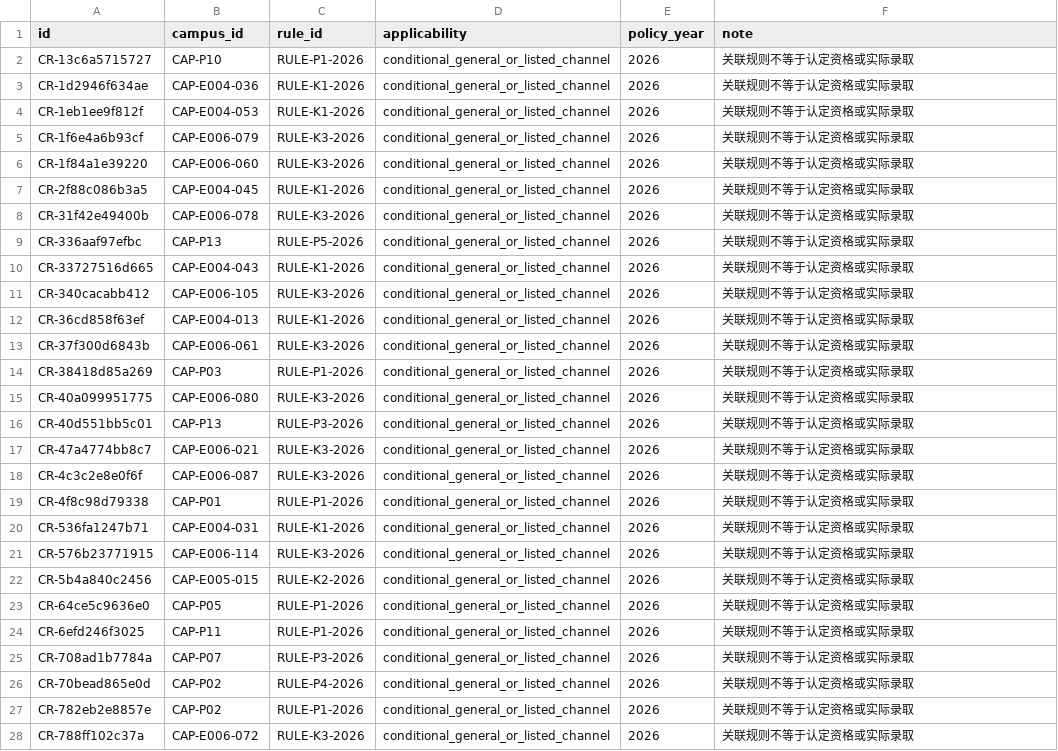
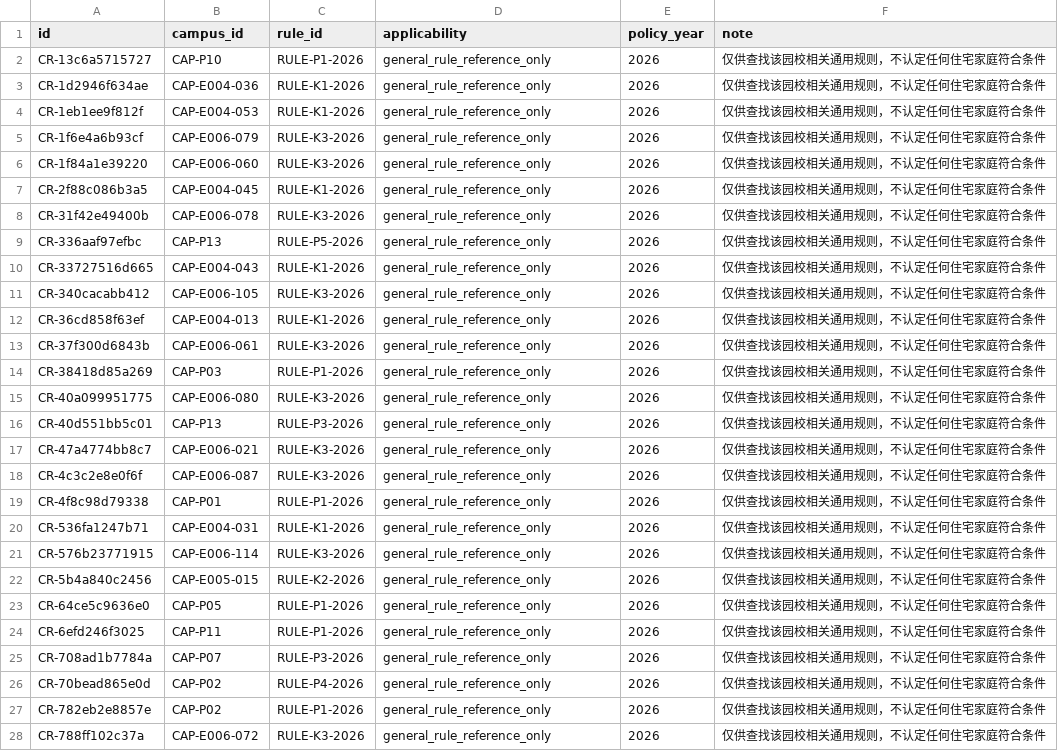
Before and after one commit to alphakeeer/UCUG3801_Poster, a CSV file: 06_数据整合/outputs/data/campus_admission_rules.csv, drawn as a sheet; only a part is shown; the diff covers the shown part only.

```diff
--- a/06_数据整合/outputs/data/campus_admission_rules.csv
+++ b/06_数据整合/outputs/data/campus_admission_rules.csv
@@ -1,28 +1,28 @@
 id,campus_id,rule_id,applicability,policy_year,note
-CR-13c6a5715727,CAP-P10,RULE-P1-2026,conditional_general_or_listed_channel,2026,关联规则不等于认定资格或实际录取
-CR-1d2946f634ae,CAP-E004-036,RULE-K1-2026,conditional_general_or_listed_channel,2026,关联规则不等于认定资格或实际录取
-CR-1eb1ee9f812f,CAP-E004-053,RULE-K1-2026,conditional_general_or_listed_channel,2026,关联规则不等于认定资格或实际录取
-CR-1f6e4a6b93cf,CAP-E006-079,RULE-K3-2026,conditional_general_or_listed_channel,2026,关联规则不等于认定资格或实际录取
-CR-1f84a1e39220,CAP-E006-060,RULE-K3-2026,conditional_general_or_listed_channel,2026,关联规则不等于认定资格或实际录取
-CR-2f88c086b3a5,CAP-E004-045,RULE-K1-2026,conditional_general_or_listed_channel,2026,关联规则不等于认定资格或实际录取
-CR-31f42e49400b,CAP-E006-078,RULE-K3-2026,conditional_general_or_listed_channel,2026,关联规则不等于认定资格或实际录取
-CR-336aaf97efbc,CAP-P13,RULE-P5-2026,conditional_general_or_listed_channel,2026,关联规则不等于认定资格或实际录取
-CR-33727516d665,CAP-E004-043,RULE-K1-2026,conditional_general_or_listed_channel,2026,关联规则不等于认定资格或实际录取
-CR-340cacabb412,CAP-E006-105,RULE-K3-2026,conditional_general_or_listed_channel,2026,关联规则不等于认定资格或实际录取
-CR-36cd858f63ef,CAP-E004-013,RULE-K1-2026,conditional_general_or_listed_channel,2026,关联规则不等于认定资格或实际录取
-CR-37f300d6843b,CAP-E006-061,RULE-K3-2026,conditional_general_or_listed_channel,2026,关联规则不等于认定资格或实际录取
-CR-38418d85a269,CAP-P03,RULE-P1-2026,conditional_general_or_listed_channel,2026,关联规则不等于认定资格或实际录取
-CR-40a099951775,CAP-E006-080,RULE-K3-2026,conditional_general_or_listed_channel,2026,关联规则不等于认定资格或实际录取
-CR-40d551bb5c01,CAP-P13,RULE-P3-2026,conditional_general_or_listed_channel,2026,关联规则不等于认定资格或实际录取
-CR-47a4774bb8c7,CAP-E006-021,RULE-K3-2026,conditional_general_or_listed_channel,2026,关联规则不等于认定资格或实际录取
-CR-4c3c2e8e0f6f,CAP-E006-087,RULE-K3-2026,conditional_general_or_listed_channel,2026,关联规则不等于认定资格或实际录取
-CR-4f8c98d79338,CAP-P01,RULE-P1-2026,conditional_general_or_listed_channel,2026,关联规则不等于认定资格或实际录取
-CR-536fa1247b71,CAP-E004-031,RULE-K1-2026,conditional_general_or_listed_channel,2026,关联规则不等于认定资格或实际录取
-CR-576b23771915,CAP-E006-114,RULE-K3-2026,conditional_general_or_listed_channel,2026,关联规则不等于认定资格或实际录取
-CR-5b4a840c2456,CAP-E005-015,RULE-K2-2026,conditional_general_or_listed_channel,2026,关联规则不等于认定资格或实际录取
-CR-64ce5c9636e0,CAP-P05,RULE-P1-2026,conditional_general_or_listed_channel,2026,关联规则不等于认定资格或实际录取
-CR-6efd246f3025,CAP-P11,RULE-P1-2026,conditional_general_or_listed_channel,2026,关联规则不等于认定资格或实际录取
-CR-708ad1b7784a,CAP-P07,RULE-P3-2026,conditional_general_or_listed_channel,2026,关联规则不等于认定资格或实际录取
-CR-70bead865e0d,CAP-P02,RULE-P4-2026,conditional_general_or_listed_channel,2026,关联规则不等于认定资格或实际录取
-CR-782eb2e8857e,CAP-P02,RULE-P1-2026,conditional_general_or_listed_channel,2026,关联规则不等于认定资格或实际录取
-CR-788ff102c37a,CAP-E006-072,RULE-K3-2026,conditional_general_or_listed_channel,2026,关联规则不等于认定资格或实际录取
+CR-13c6a5715727,CAP-P10,RULE-P1-2026,general_rule_reference_only,2026,仅供查找该园校相关通用规则，不认定任何住宅家庭符合条件
+CR-1d2946f634ae,CAP-E004-036,RULE-K1-2026,general_rule_reference_only,2026,仅供查找该园校相关通用规则，不认定任何住宅家庭符合条件
+CR-1eb1ee9f812f,CAP-E004-053,RULE-K1-2026,general_rule_reference_only,2026,仅供查找该园校相关通用规则，不认定任何住宅家庭符合条件
+CR-1f6e4a6b93cf,CAP-E006-079,RULE-K3-2026,general_rule_reference_only,2026,仅供查找该园校相关通用规则，不认定任何住宅家庭符合条件
+CR-1f84a1e39220,CAP-E006-060,RULE-K3-2026,general_rule_reference_only,2026,仅供查找该园校相关通用规则，不认定任何住宅家庭符合条件
+CR-2f88c086b3a5,CAP-E004-045,RULE-K1-2026,general_rule_reference_only,2026,仅供查找该园校相关通用规则，不认定任何住宅家庭符合条件
+CR-31f42e49400b,CAP-E006-078,RULE-K3-2026,general_rule_reference_only,2026,仅供查找该园校相关通用规则，不认定任何住宅家庭符合条件
+CR-336aaf97efbc,CAP-P13,RULE-P5-2026,general_rule_reference_only,2026,仅供查找该园校相关通用规则，不认定任何住宅家庭符合条件
+CR-33727516d665,CAP-E004-043,RULE-K1-2026,general_rule_reference_only,2026,仅供查找该园校相关通用规则，不认定任何住宅家庭符合条件
+CR-340cacabb412,CAP-E006-105,RULE-K3-2026,general_rule_reference_only,2026,仅供查找该园校相关通用规则，不认定任何住宅家庭符合条件
+CR-36cd858f63ef,CAP-E004-013,RULE-K1-2026,general_rule_reference_only,2026,仅供查找该园校相关通用规则，不认定任何住宅家庭符合条件
+CR-37f300d6843b,CAP-E006-061,RULE-K3-2026,general_rule_reference_only,2026,仅供查找该园校相关通用规则，不认定任何住宅家庭符合条件
+CR-38418d85a269,CAP-P03,RULE-P1-2026,general_rule_reference_only,2026,仅供查找该园校相关通用规则，不认定任何住宅家庭符合条件
+CR-40a099951775,CAP-E006-080,RULE-K3-2026,general_rule_reference_only,2026,仅供查找该园校相关通用规则，不认定任何住宅家庭符合条件
+CR-40d551bb5c01,CAP-P13,RULE-P3-2026,general_rule_reference_only,2026,仅供查找该园校相关通用规则，不认定任何住宅家庭符合条件
+CR-47a4774bb8c7,CAP-E006-021,RULE-K3-2026,general_rule_reference_only,2026,仅供查找该园校相关通用规则，不认定任何住宅家庭符合条件
+CR-4c3c2e8e0f6f,CAP-E006-087,RULE-K3-2026,general_rule_reference_only,2026,仅供查找该园校相关通用规则，不认定任何住宅家庭符合条件
+CR-4f8c98d79338,CAP-P01,RULE-P1-2026,general_rule_reference_only,2026,仅供查找该园校相关通用规则，不认定任何住宅家庭符合条件
+CR-536fa1247b71,CAP-E004-031,RULE-K1-2026,general_rule_reference_only,2026,仅供查找该园校相关通用规则，不认定任何住宅家庭符合条件
+CR-576b23771915,CAP-E006-114,RULE-K3-2026,general_rule_reference_only,2026,仅供查找该园校相关通用规则，不认定任何住宅家庭符合条件
+CR-5b4a840c2456,CAP-E005-015,RULE-K2-2026,general_rule_reference_only,2026,仅供查找该园校相关通用规则，不认定任何住宅家庭符合条件
+CR-64ce5c9636e0,CAP-P05,RULE-P1-2026,general_rule_reference_only,2026,仅供查找该园校相关通用规则，不认定任何住宅家庭符合条件
+CR-6efd246f3025,CAP-P11,RULE-P1-2026,general_rule_reference_only,2026,仅供查找该园校相关通用规则，不认定任何住宅家庭符合条件
+CR-708ad1b7784a,CAP-P07,RULE-P3-2026,general_rule_reference_only,2026,仅供查找该园校相关通用规则，不认定任何住宅家庭符合条件
+CR-70bead865e0d,CAP-P02,RULE-P4-2026,general_rule_reference_only,2026,仅供查找该园校相关通用规则，不认定任何住宅家庭符合条件
+CR-782eb2e8857e,CAP-P02,RULE-P1-2026,general_rule_reference_only,2026,仅供查找该园校相关通用规则，不认定任何住宅家庭符合条件
+CR-788ff102c37a,CAP-E006-072,RULE-K3-2026,general_rule_reference_only,2026,仅供查找该园校相关通用规则，不认定任何住宅家庭符合条件
```
Also changed, not shown: 40 edited cells elsewhere in this file, 06_数据整合/outputs/data/education_fees.csv, 06_数据整合/outputs/data/fee_applicability.csv, 44 other files.
